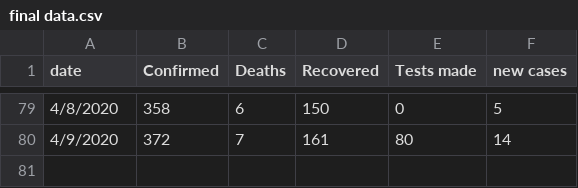
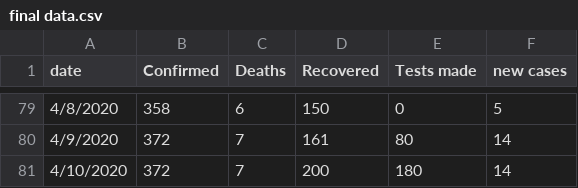
Before and after one commit to omaraar991/covid-jordan, a CSV file: final data.csv, drawn as a sheet; only a part is shown, gaps mark what is left out.

Commit message:
Update final data.csv

```diff
--- a/final data.csv
+++ b/final data.csv
@@ -80 +80,2 @@ date,Confirmed,Deaths,Recovered,Tests made,new cases
 4/9/2020,372,7,161,80,14
+4/10/2020,372,7,200,180,14
```
